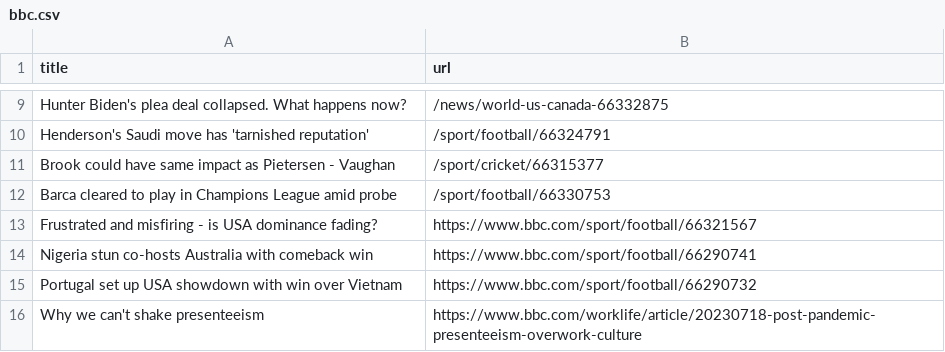
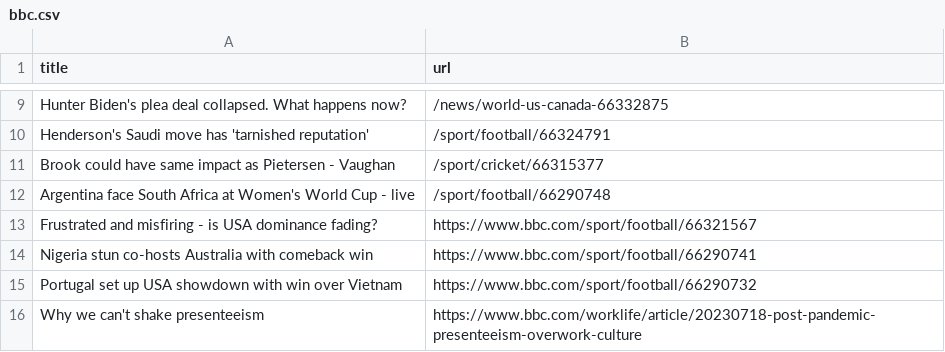
Before and after one commit to ramanshreya/automatic-scraper, a CSV file: bbc.csv, drawn as a sheet; only a part is shown, gaps mark what is left out; removed rows and columns are numbered as before the commit, all else as after; the diff names each change by its address in the sheet, - before the commit and + after, or states it on an @@ line.

```diff
--- a/bbc.csv
+++ b/bbc.csv
-row 12: Barca cleared to play in Champions League amid probe | /sport/football/66330753
+row 12: Argentina face South Africa at Women's World Cup - live | /sport/football/66290748
```
